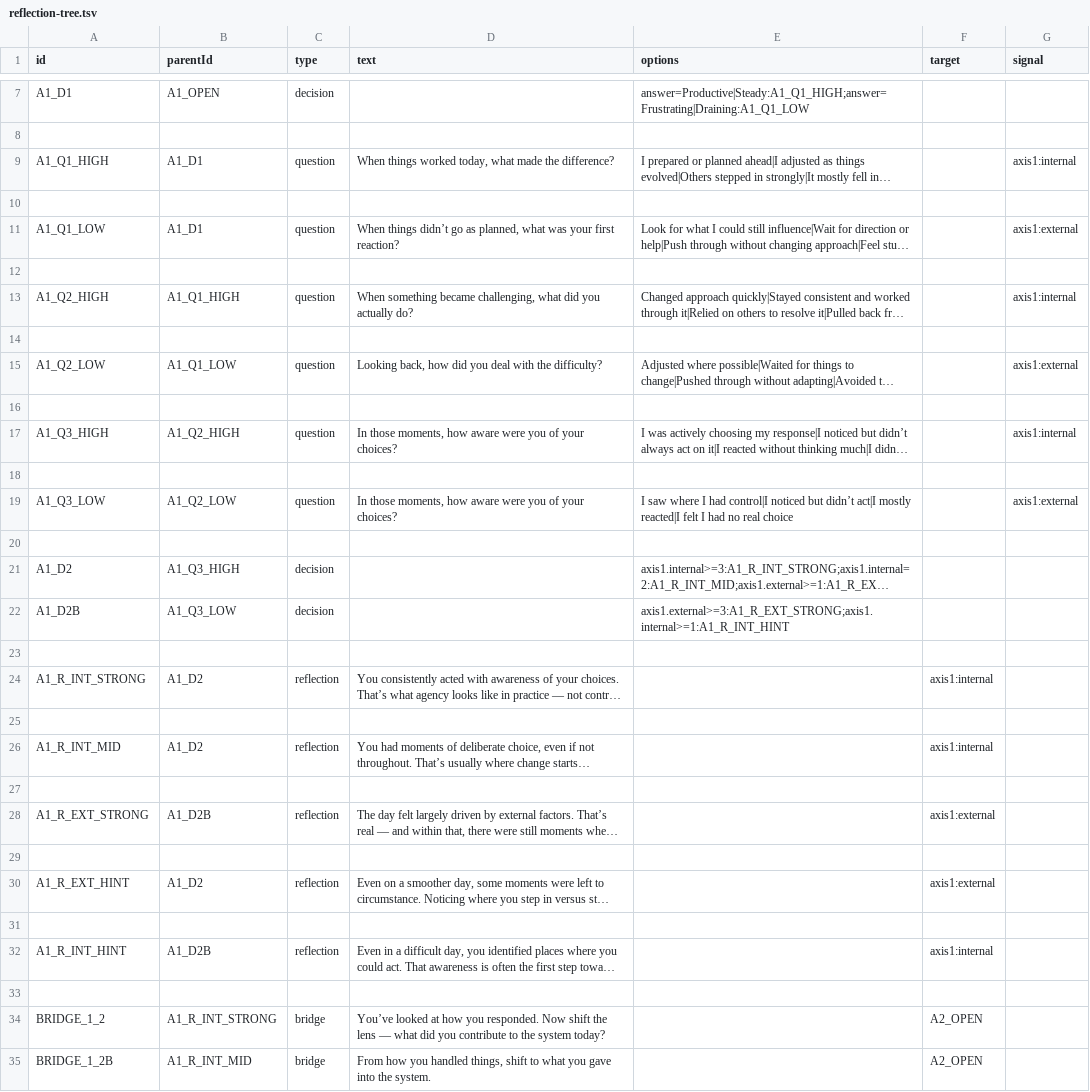
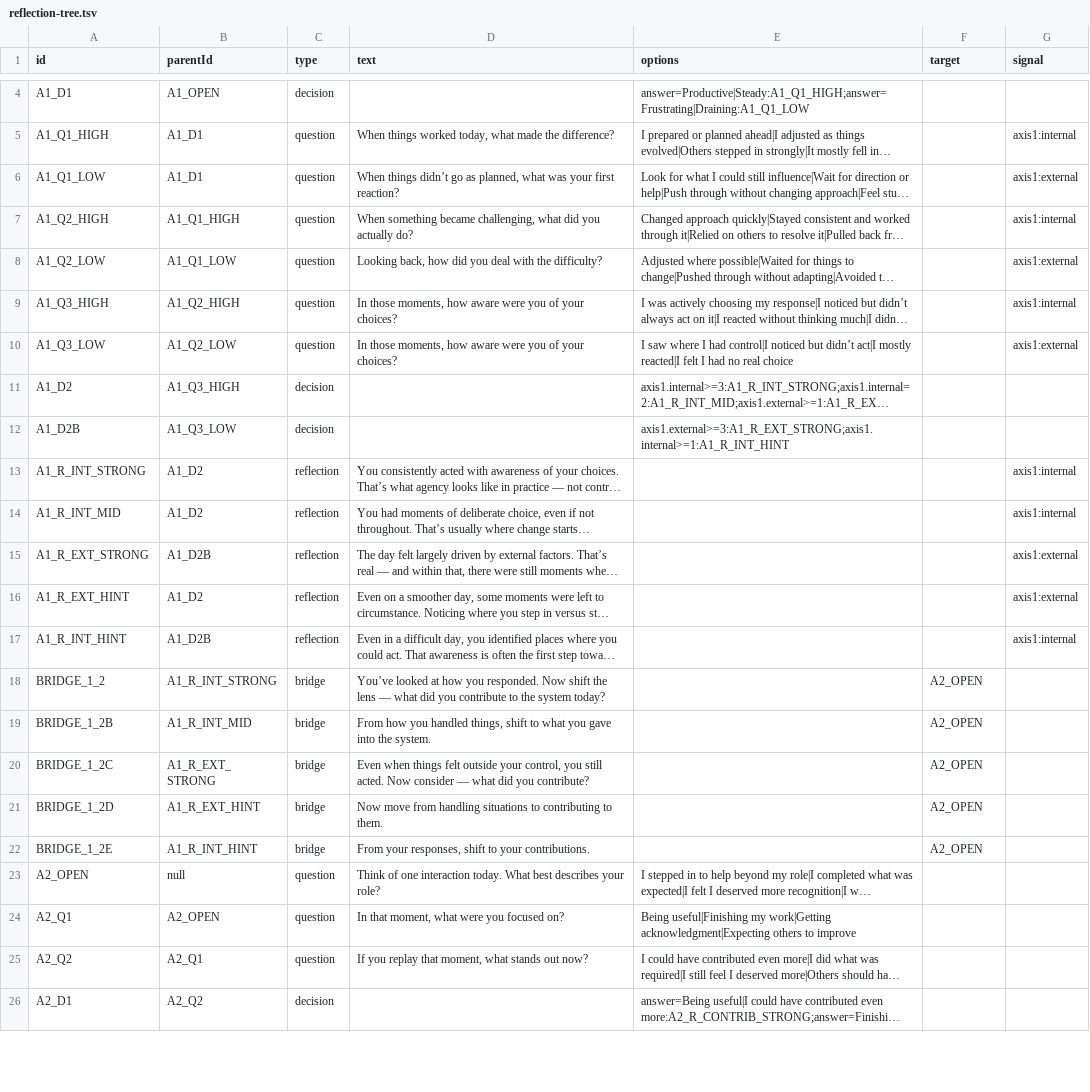
Before and after one commit to AnitejSingh/dt-reflection-tree, a TSV file: tree/reflection-tree.tsv, drawn as a sheet; only a part is shown, gaps mark what is left out; the shorter side is filled out with more unchanged rows; long unchanged cells end in …; removed rows and columns are numbered as before the commit, all else as after; the diff covers the shown part only; the diff names each change by its address in the sheet, - before the commit and + after, or states it on an @@ line.

```diff
--- a/tree/reflection-tree.tsv
+++ b/tree/reflection-tree.tsv
-row 8: (empty)
-row 10: (empty)
-row 12: (empty)
-row 14: (empty)
-row 16: (empty)
-row 18: (empty)
-row 20: (empty)
-row 23: (empty)
-F13 (target): axis1:internal
+F13 (target): (empty)
-G13 (signal): (empty)
+G13 (signal): axis1:internal
-row 25: (empty)
-F14 (target): axis1:internal
+F14 (target): (empty)
-G14 (signal): (empty)
+G14 (signal): axis1:internal
-row 27: (empty)
-F15 (target): axis1:external
+F15 (target): (empty)
-G15 (signal): (empty)
+G15 (signal): axis1:external
-row 29: (empty)
-F16 (target): axis1:external
+F16 (target): (empty)
-G16 (signal): (empty)
+G16 (signal): axis1:external
-row 31: (empty)
-F17 (target): axis1:internal
+F17 (target): (empty)
-G17 (signal): (empty)
+G17 (signal): axis1:internal
-row 33: (empty)
```
Also changed, not shown: 21 removed rows and 15 edited cells elsewhere in this file.
